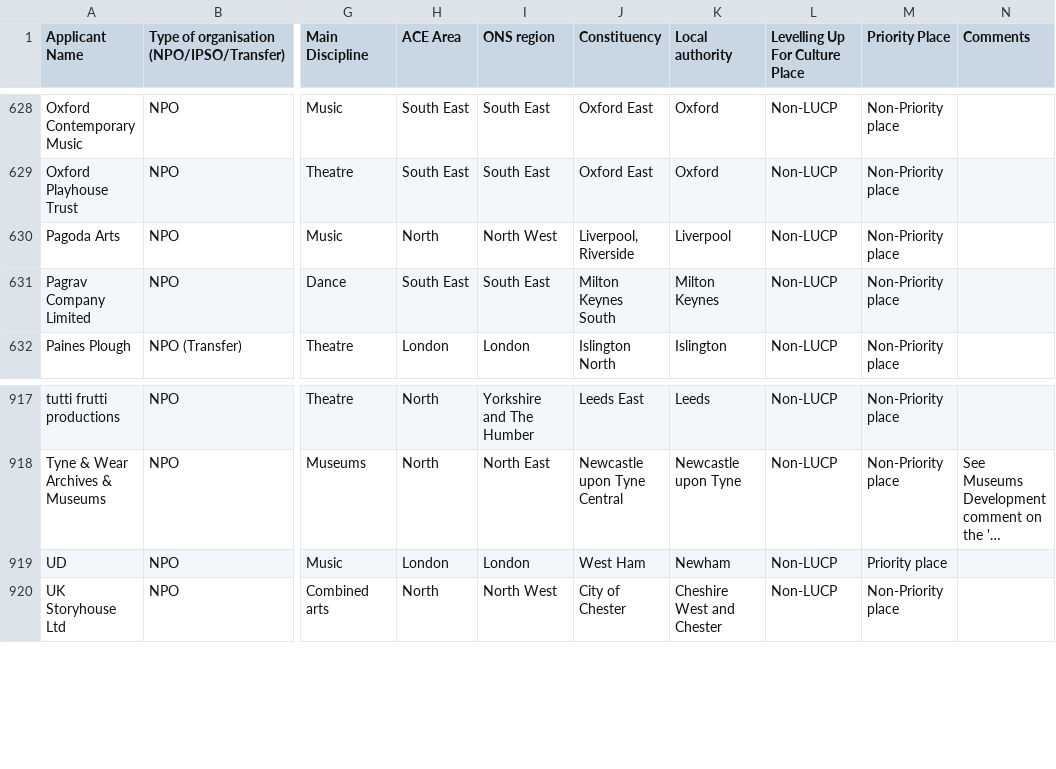
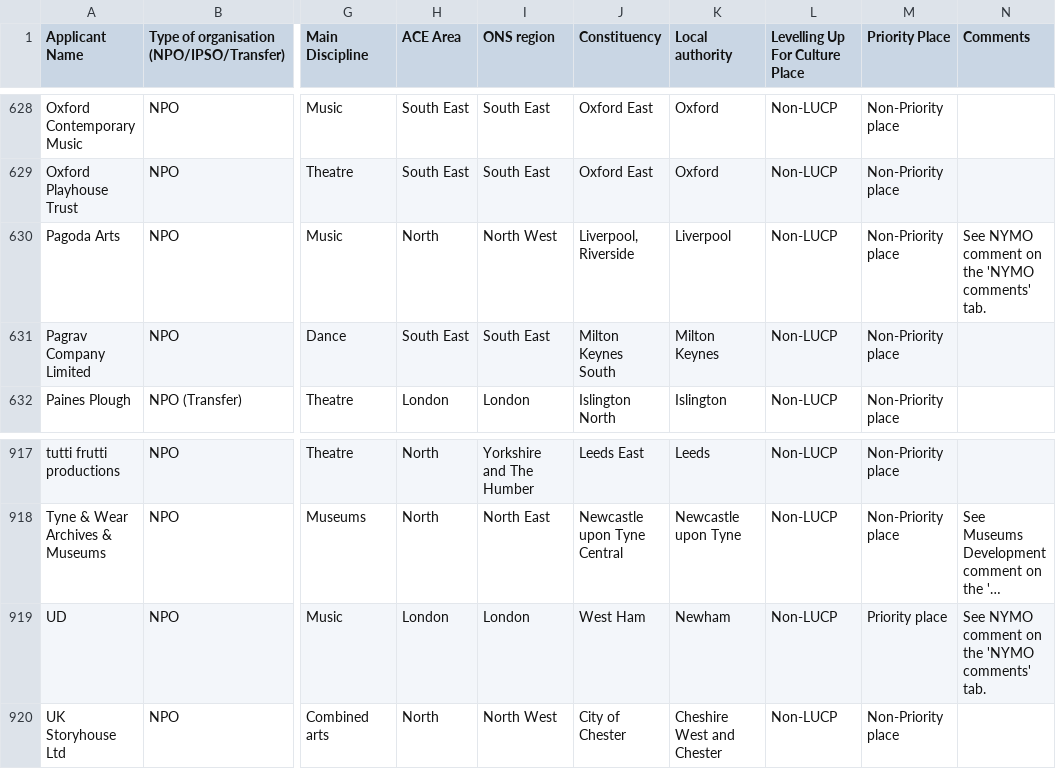
Before and after one commit to open-innovations/northumbria-culture-connect, a CSV file: raw/arts-council-investment-programme.csv, drawn as a sheet; only a part is shown, gaps mark what is left out; long unchanged cells end in …; the diff covers the shown part only; the diff names each change by its address in the sheet, - before the commit and + after, or states it on an @@ line.

```diff
--- a/raw/arts-council-investment-programme.csv
+++ b/raw/arts-council-investment-programme.csv
-N630 (Comments): (empty)
+N630 (Comments): See NYMO comment on the 'NYMO comments' tab.
-N919 (Comments): (empty)
+N919 (Comments): See NYMO comment on the 'NYMO comments' tab.
```
Also changed, not shown: 13 edited cells elsewhere in this file, 1 other file.
